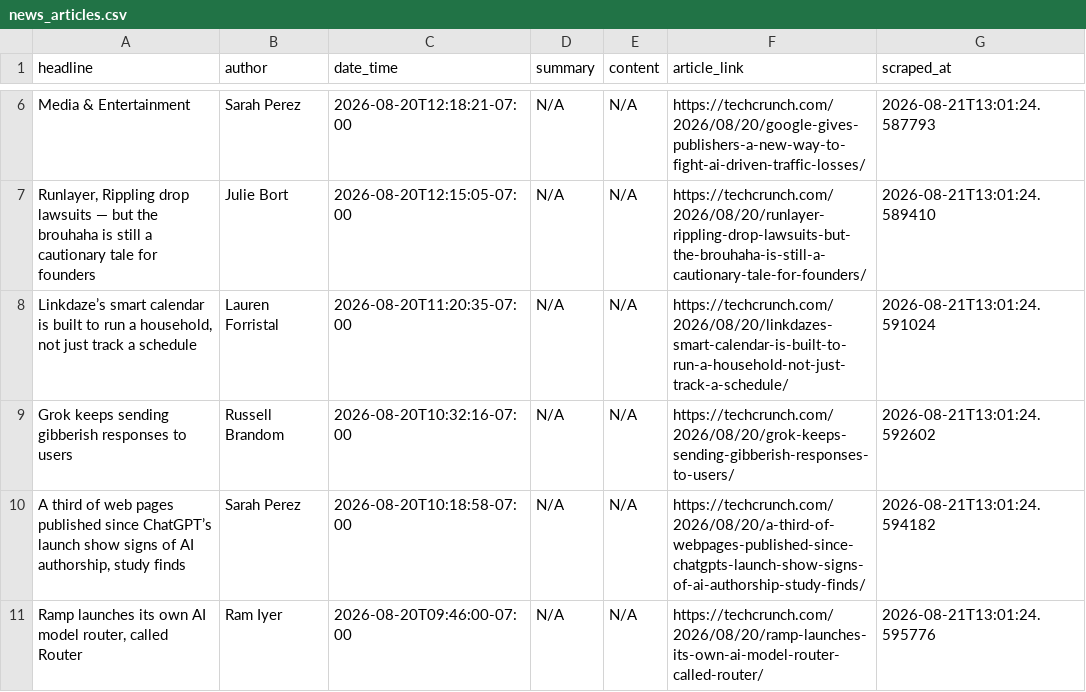
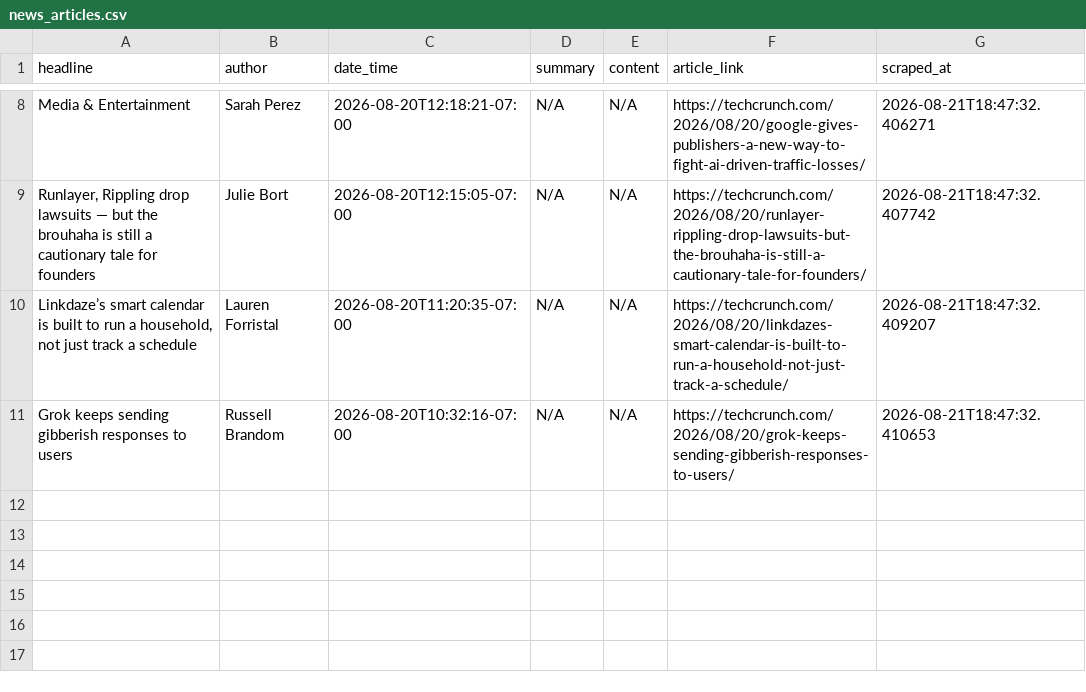
Before and after one commit to rexxgit/webscarpingportfolio, a CSV file: output/news_articles.csv, drawn as a sheet; only a part is shown, gaps mark what is left out; removed rows and columns are numbered as before the commit, all else as after; the diff covers the shown part only; the diff names each change by its address in the sheet, - before the commit and + after, or states it on an @@ line.

```diff
--- a/output/news_articles.csv
+++ b/output/news_articles.csv
-G8 (scraped_at): 2026-08-21T13:01:24.587793
+G8 (scraped_at): 2026-08-21T18:47:32.406271
-G9 (scraped_at): 2026-08-21T13:01:24.589410
+G9 (scraped_at): 2026-08-21T18:47:32.407742
-G10 (scraped_at): 2026-08-21T13:01:24.591024
+G10 (scraped_at): 2026-08-21T18:47:32.409207
-G11 (scraped_at): 2026-08-21T13:01:24.592602
+G11 (scraped_at): 2026-08-21T18:47:32.410653
-row 10: A third of web pages published since ChatGPT’s launch show signs of AI authorship, study finds | Sarah Perez | 2026-08-20T10:18:58-07:00 | N/A | N/A | https://techcrunch.com/2026/08/20/a-third-of-webpages-published-since-chatgpts-launch-show-signs-of-ai-authorship-study-finds/ | 2026-08-21T13:01:24.594182
-row 11: Ramp launches its own AI model router, called Router | Ram Iyer | 2026-08-20T09:46:00-07:00 | N/A | N/A | https://techcrunch.com/2026/08/20/ramp-launches-its-own-ai-model-router-called-router/ | 2026-08-21T13:01:24.595776
```
Also changed, not shown: 2 added rows and 6 edited cells elsewhere in this file, 1 other file.
